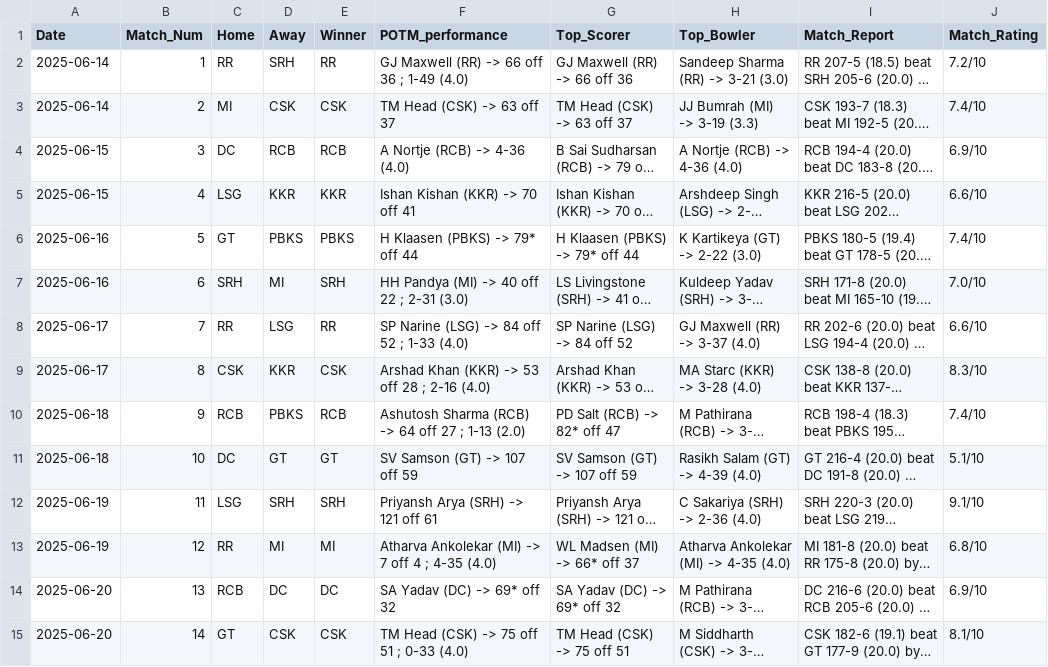
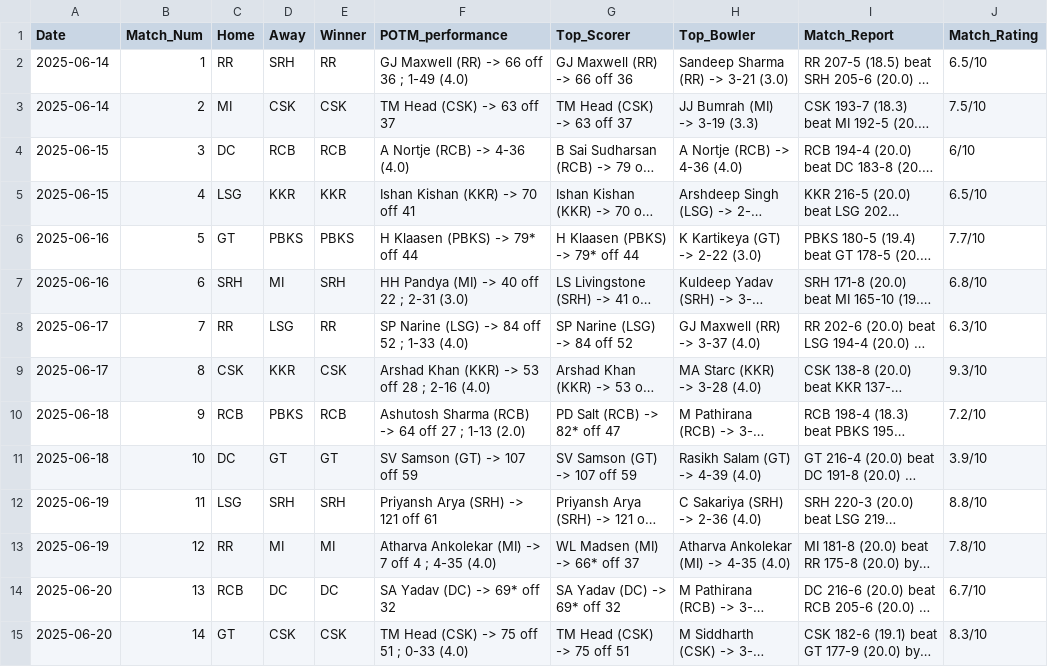
Before and after one commit to RoumyaDas/SPL, a CSV file: SPL/data/S03/TAB20.csv, drawn as a sheet; only a part is shown; long unchanged cells end in …; the diff covers the shown part only; the diff names each change by its address in the sheet, - before the commit and + after, or states it on an @@ line.

Commit message:
match rating updation

```diff
--- a/SPL/data/S03/TAB20.csv
+++ b/SPL/data/S03/TAB20.csv
-J2 (Match_Rating): 7.2/10
+J2 (Match_Rating): 6.5/10
-J3 (Match_Rating): 7.4/10
+J3 (Match_Rating): 7.5/10
-J4 (Match_Rating): 6.9/10
+J4 (Match_Rating): 6/10
-J5 (Match_Rating): 6.6/10
+J5 (Match_Rating): 6.5/10
-J6 (Match_Rating): 7.4/10
+J6 (Match_Rating): 7.7/10
-J7 (Match_Rating): 7.0/10
+J7 (Match_Rating): 6.8/10
-J8 (Match_Rating): 6.6/10
+J8 (Match_Rating): 6.3/10
-J9 (Match_Rating): 8.3/10
+J9 (Match_Rating): 9.3/10
-J10 (Match_Rating): 7.4/10
+J10 (Match_Rating): 7.2/10
-J11 (Match_Rating): 5.1/10
+J11 (Match_Rating): 3.9/10
-J12 (Match_Rating): 9.1/10
+J12 (Match_Rating): 8.8/10
-J13 (Match_Rating): 6.8/10
+J13 (Match_Rating): 7.8/10
-J14 (Match_Rating): 6.9/10
+J14 (Match_Rating): 6.7/10
-J15 (Match_Rating): 8.1/10
+J15 (Match_Rating): 8.3/10
```
Also changed, not shown: 34 edited cells elsewhere in this file.
